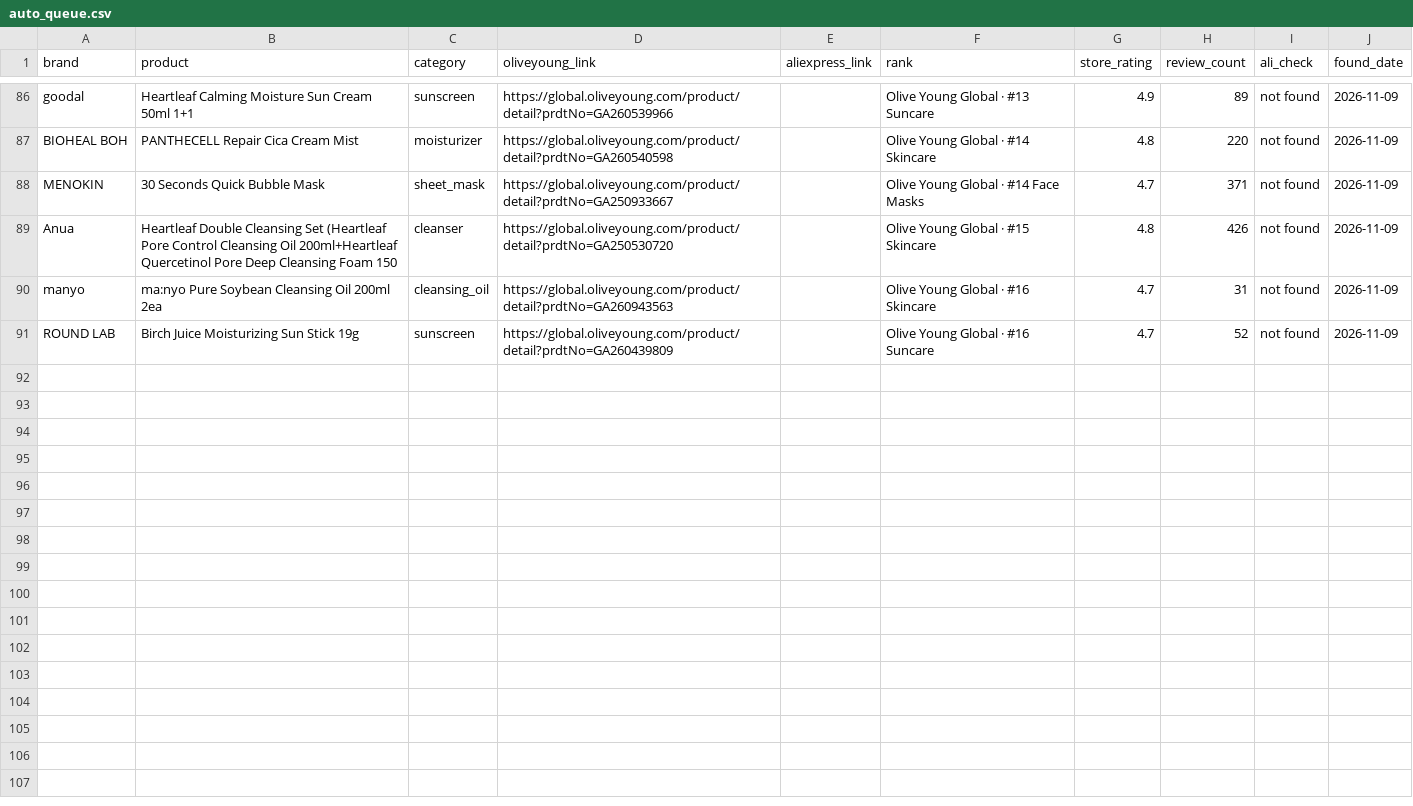
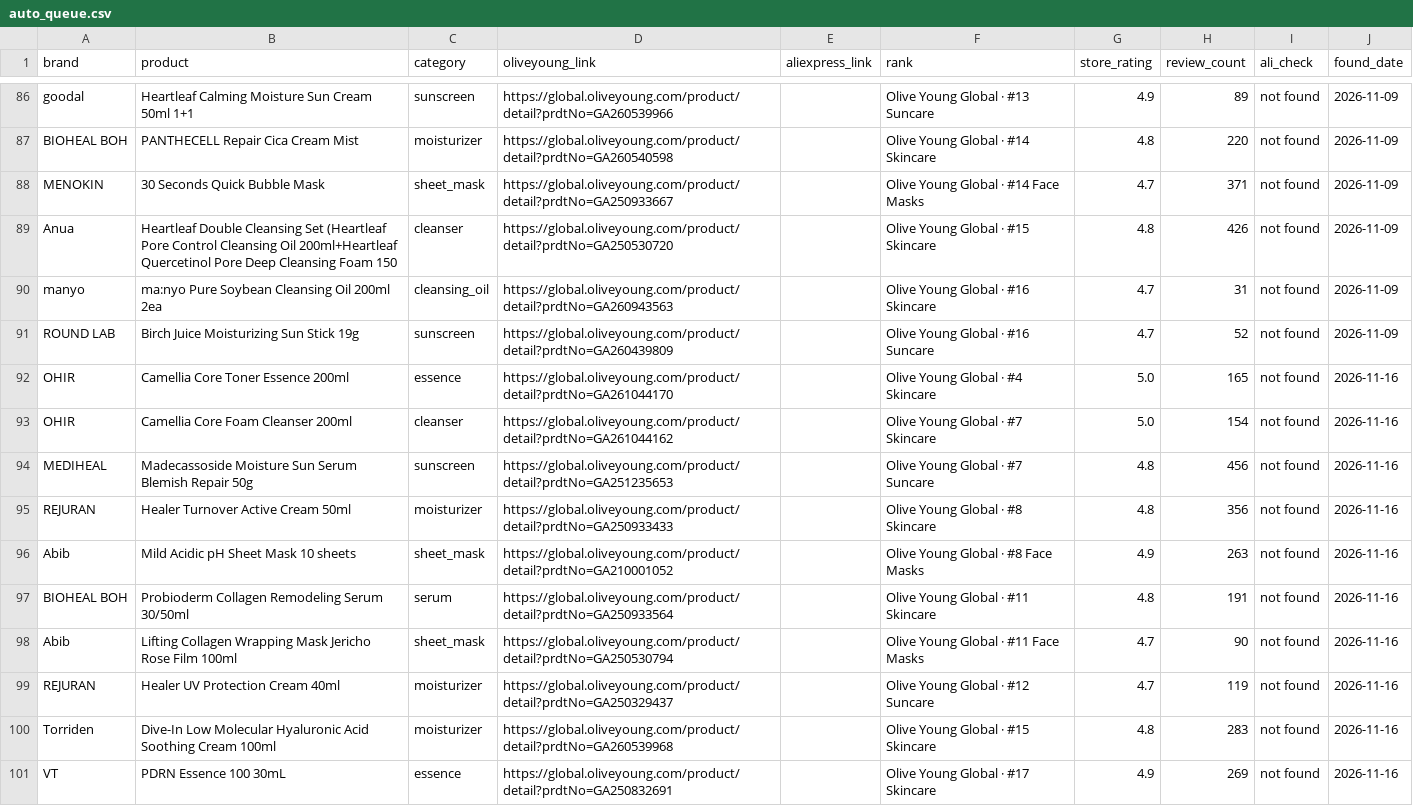
Before and after one commit to seoulskinpicks/seoulskinpicks.github.io, a CSV file: data/auto_queue.csv, drawn as a sheet; only a part is shown, gaps mark what is left out; the diff names each change by its address in the sheet, - before the commit and + after, or states it on an @@ line.

```diff
--- a/data/auto_queue.csv
+++ b/data/auto_queue.csv
+row 92: OHIR | Camellia Core Toner Essence 200ml | essence | https://global.oliveyoung.com/product/detail?prdtNo=GA261044170 |  | Olive Young Global · #4 Skincare | 5.0 | 165 | not found | 2026-11-16
+row 93: OHIR | Camellia Core Foam Cleanser 200ml | cleanser | https://global.oliveyoung.com/product/detail?prdtNo=GA261044162 |  | Olive Young Global · #7 Skincare | 5.0 | 154 | not found | 2026-11-16
+row 94: MEDIHEAL | Madecassoside Moisture Sun Serum Blemish Repair 50g | sunscreen | https://global.oliveyoung.com/product/detail?prdtNo=GA251235653 |  | Olive Young Global · #7 Suncare | 4.8 | 456 | not found | 2026-11-16
+row 95: REJURAN | Healer Turnover Active Cream 50ml | moisturizer | https://global.oliveyoung.com/product/detail?prdtNo=GA250933433 |  | Olive Young Global · #8 Skincare | 4.8 | 356 | not found | 2026-11-16
+row 96: Abib | Mild Acidic pH Sheet Mask 10 sheets | sheet_mask | https://global.oliveyoung.com/product/detail?prdtNo=GA210001052 |  | Olive Young Global · #8 Face Masks | 4.9 | 263 | not found | 2026-11-16
+row 97: BIOHEAL BOH | Probioderm Collagen Remodeling Serum 30/50ml | serum | https://global.oliveyoung.com/product/detail?prdtNo=GA250933564 |  | Olive Young Global · #11 Skincare | 4.8 | 191 | not found | 2026-11-16
+row 98: Abib | Lifting Collagen Wrapping Mask Jericho Rose Film 100ml | sheet_mask | https://global.oliveyoung.com/product/detail?prdtNo=GA250530794 |  | Olive Young Global · #11 Face Masks | 4.7 | 90 | not found | 2026-11-16
+row 99: REJURAN | Healer UV Protection Cream 40ml | moisturizer | https://global.oliveyoung.com/product/detail?prdtNo=GA250329437 |  | Olive Young Global · #12 Suncare | 4.7 | 119 | not found | 2026-11-16
+row 100: Torriden | Dive-In Low Molecular Hyaluronic Acid Soothing Cream 100ml | moisturizer | https://global.oliveyoung.com/product/detail?prdtNo=GA260539968 |  | Olive Young Global · #15 Skincare | 4.8 | 283 | not found | 2026-11-16
+row 101: VT | PDRN Essence 100 30mL | essence | https://global.oliveyoung.com/product/detail?prdtNo=GA250832691 |  | Olive Young Global · #17 Skincare | 4.9 | 269 | not found | 2026-11-16
```
Also changed, not shown: 3 other files.
